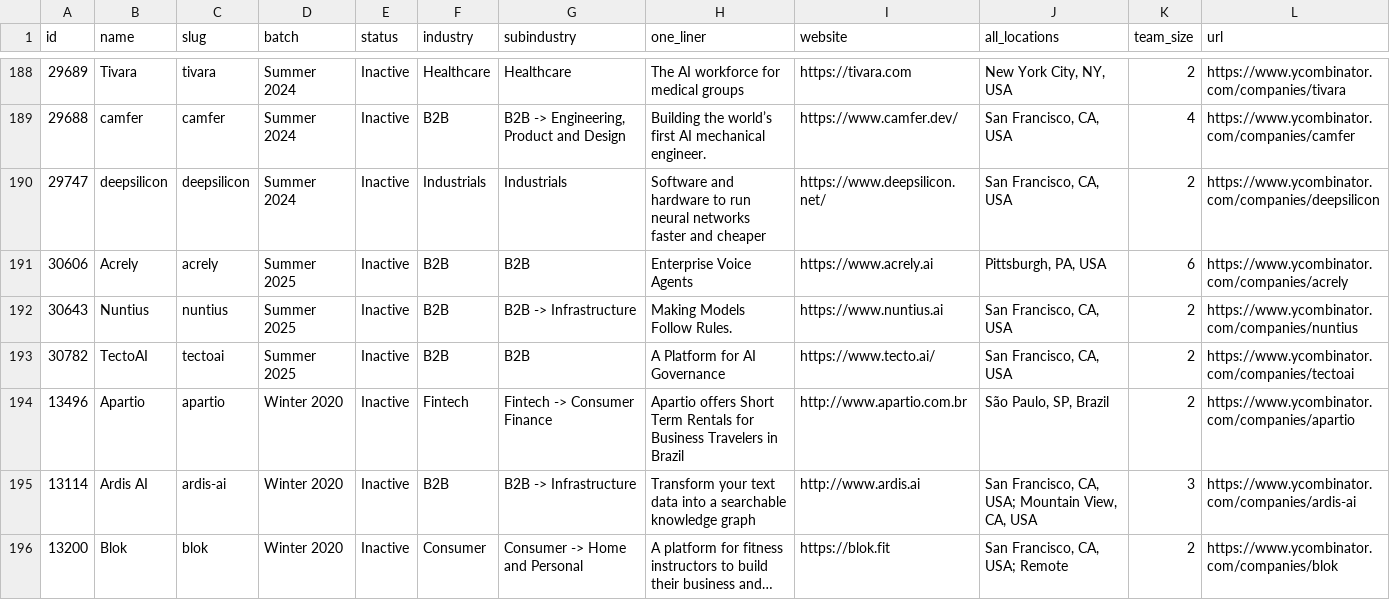
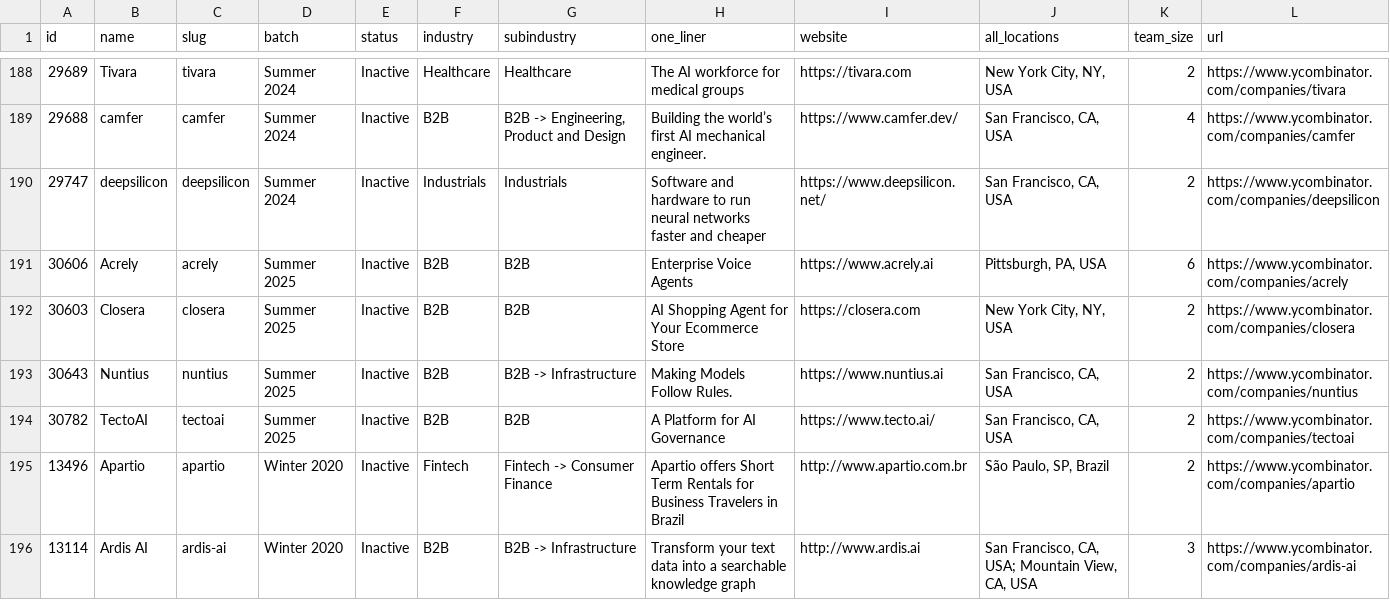
Before and after one commit to shawncshen/failed-yc-founders, a CSV file: data/companies.csv, drawn as a sheet; only a part is shown, gaps mark what is left out; the shorter side is filled out with more unchanged rows; the diff covers the shown part only; the diff names each change by its address in the sheet, - before the commit and + after, or states it on an @@ line.

```diff
--- a/data/companies.csv
+++ b/data/companies.csv
+row 192: 30603 | Closera | closera | Summer 2025 | Inactive | B2B | B2B | AI Shopping Agent for Your Ecommerce Store | https://closera.com | New York City, NY, USA | 2 | https://www.ycombinator.com/companies/closera
```
Also changed, not shown: 4 added rows and 1 edited cell elsewhere in this file, 1 other file.
